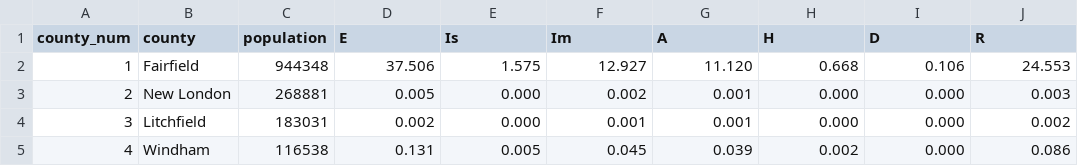
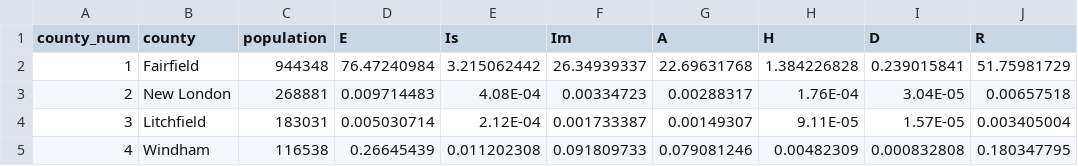
Before and after one commit to fcrawford/covid19_ct, a CSV file: data/ct_init.csv, drawn as a sheet; only a part is shown; the diff covers the shown part only.

```diff
--- a/data/ct_init.csv
+++ b/data/ct_init.csv
@@ -1,5 +1,5 @@
 county_num,county,population,E,Is,Im,A,H,D,R
-1,Fairfield,944348,37.506,1.575,12.927,11.120,0.668,0.106,24.553
-2,New London,268881,0.005,0.000,0.002,0.001,0.000,0.000,0.003
-3,Litchfield,183031,0.002,0.000,0.001,0.001,0.000,0.000,0.002
-4,Windham,116538,0.131,0.005,0.045,0.039,0.002,0.000,0.086
+1,Fairfield,944348,76.47240984,3.215062442,26.34939337,22.69631768,1.384226828,0.239015841,51.75981729
+2,New London,268881,0.009714483,4.08E-04,0.00334723,0.00288317,1.76E-04,3.04E-05,0.00657518
+3,Litchfield,183031,0.005030714,2.12E-04,0.001733387,0.00149307,9.11E-05,1.57E-05,0.003405004
+4,Windham,116538,0.26645439,0.011202308,0.091809733,0.079081246,0.00482309,0.000832808,0.180347795
```
Also changed, not shown: 28 edited cells elsewhere in this file, 1 other file.
